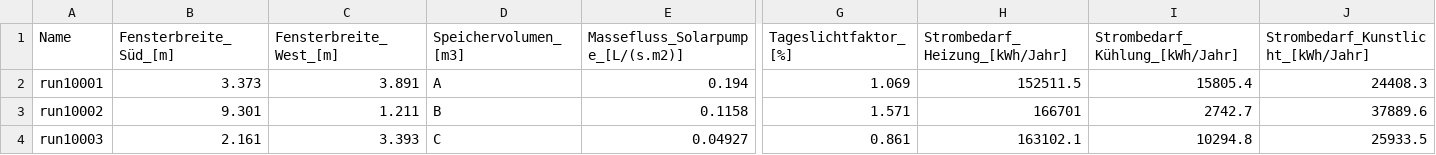
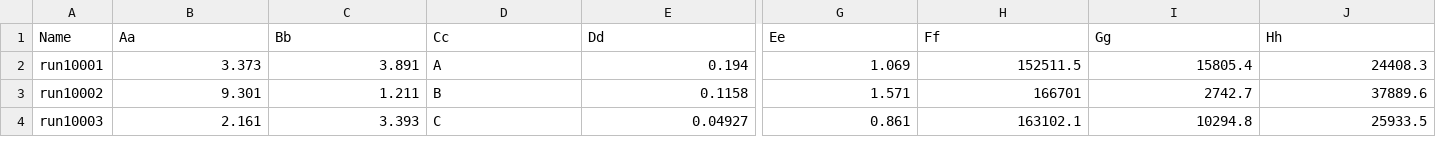
Before and after one commit to Luenz0/Parallelcoordinates-dash, a CSV file: src/IDAICE_results/SergelsTorg_120_dummy.csv, drawn as a sheet; only a part is shown, gaps mark what is left out; the diff covers the shown part only; the diff names each change by its address in the sheet, - before the commit and + after, or states it on an @@ line.

Commit message:
add dummy files to test new table, problem with diff I/O

```diff
--- a/src/IDAICE_results/SergelsTorg_120_dummy.csv
+++ b/src/IDAICE_results/SergelsTorg_120_dummy.csv
-B1: Fensterbreite_Süd_[m]
+B1: Aa
-C1: Fensterbreite_West_[m]
+C1: Bb
-D1: Speichervolumen_[m3]
+D1: Cc
-E1: Massefluss_Solarpumpe_[L/(s.m2)]
+E1: Dd
-G1: Tageslichtfaktor_[%]
+G1: Ee
-H1: Strombedarf_Heizung_[kWh/Jahr]
+H1: Ff
-I1: Strombedarf_Kühlung_[kWh/Jahr]
+I1: Gg
-J1: Strombedarf_Kunstlicht_[kWh/Jahr]
+J1: Hh
```
Also changed, not shown: 2 edited cells elsewhere in this file, src/IDAICE_results/S-Tates_02_red_500.csv, src/IDAICE_results/SergelsTorg_120.csv, 3 other files.
